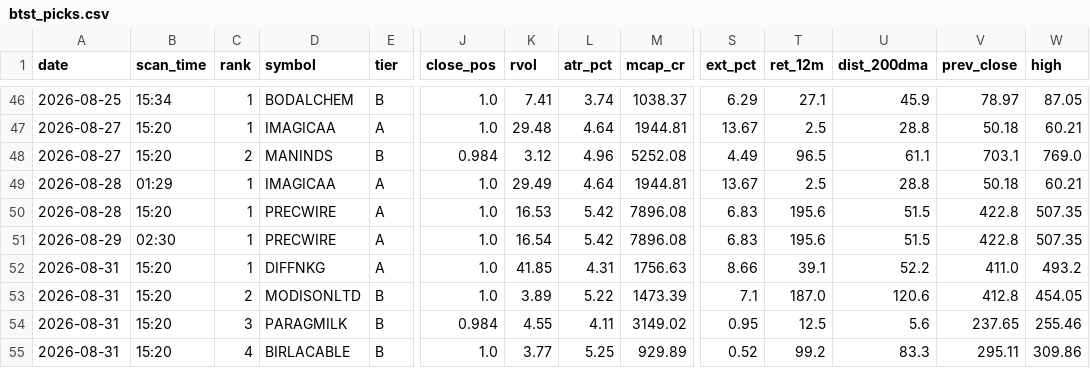
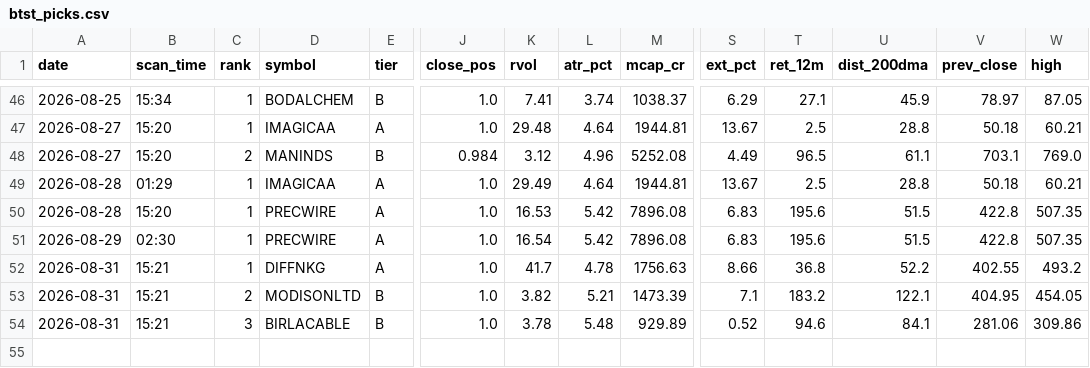
Before and after one commit to atikhalde/weekly, a CSV file: btst_picks.csv, drawn as a sheet; only a part is shown, gaps mark what is left out; removed rows and columns are numbered as before the commit, all else as after; rows hold the shown columns only; the diff names each change by its address in the sheet, - before the commit and + after, or states it on an @@ line.

```diff
--- a/btst_picks.csv
+++ b/btst_picks.csv
-B52:B53 (scan_time): 15:20
+B52:B53 (scan_time): 15:21
-K52 (rvol): 41.85
+K52 (rvol): 41.7
-L52 (atr_pct): 4.31
+L52 (atr_pct): 4.78
-T52 (ret_12m): 39.1
+T52 (ret_12m): 36.8
-V52 (prev_close): 411.0
+V52 (prev_close): 402.55
-K53 (rvol): 3.89
+K53 (rvol): 3.82
-L53 (atr_pct): 5.22
+L53 (atr_pct): 5.21
-T53 (ret_12m): 187.0
+T53 (ret_12m): 183.2
-U53 (dist_200dma): 120.6
+U53 (dist_200dma): 122.1
-V53 (prev_close): 412.8
+V53 (prev_close): 404.95
-row 54: 2026-08-31 | 15:20 | 3 | PARAGMILK | B | 0.984 | 4.55 | 4.11 | 3149.02 | 0.95 | 12.5 | 5.6 | 237.65 | 255.46
-B54 (scan_time): 15:20
+B54 (scan_time): 15:21
-C54 (rank): 4
+C54 (rank): 3
-K54 (rvol): 3.77
+K54 (rvol): 3.78
-L54 (atr_pct): 5.25
+L54 (atr_pct): 5.48
-T54 (ret_12m): 99.2
+T54 (ret_12m): 94.6
-U54 (dist_200dma): 83.3
+U54 (dist_200dma): 84.1
-V54 (prev_close): 295.11
+V54 (prev_close): 281.06
```
Also changed, not shown: anticipate_picks.csv, 2 other files.
